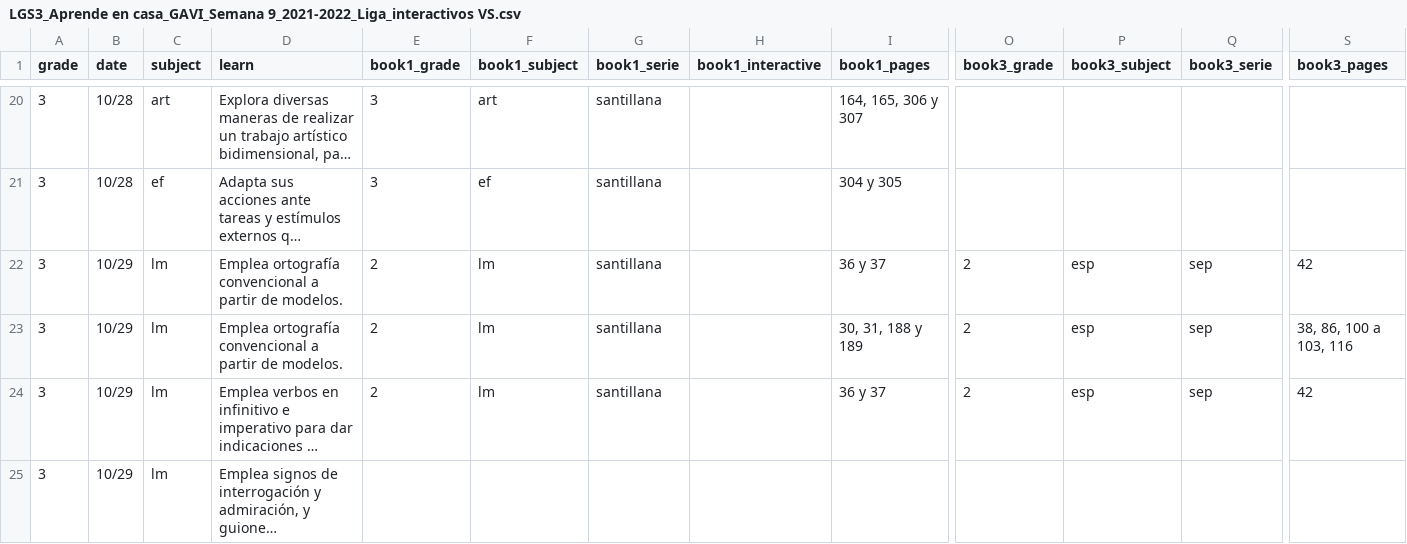
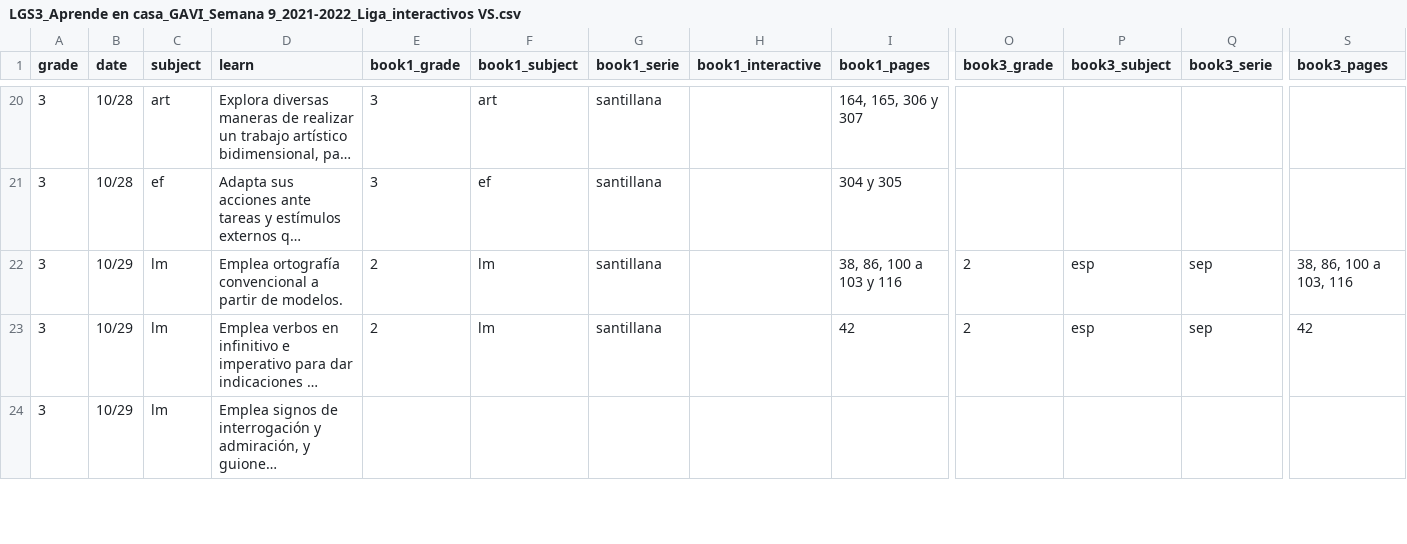
Before and after one commit to dannegm/gavi, a CSV file: santillana-recursos/semana_09/LGS3_Aprende en casa_GAVI_Semana 9_2021-2022_Liga_interactivos VS.csv, drawn as a sheet; only a part is shown, gaps mark what is left out; long unchanged cells end in …; removed rows and columns are numbered as before the commit, all else as after; rows hold the shown columns only; the diff covers the shown part only; the diff names each change by its address in the sheet, - before the commit and + after, or states it on an @@ line.

Commit message:
Semana 09: Control de cambios I

```diff
--- a/santillana-recursos/semana_09/LGS3_Aprende en casa_GAVI_Semana 9_2021-2022_Liga_interactivos VS.csv
+++ b/santillana-recursos/semana_09/LGS3_Aprende en casa_GAVI_Semana 9_2021-2022_Liga_interactivos VS.csv
-row 22: 3 | 10/29 | lm | Emplea ortografía convencional a partir de modelos. | 2 | lm | santillana |  | 36 y 37 | 2 | esp | sep | 42
-I22 (book1_pages): 30, 31, 188 y 189
+I22 (book1_pages): 38, 86, 100 a 103 y 116
-I23 (book1_pages): 36 y 37
+I23 (book1_pages): 42
```
Also changed, not shown: 3 edited cells elsewhere in this file, santillana-recursos/semana_09/LGS1_Aprende en casa_GAVI_Semana 09_2021-2022_Liga_interactivos VS.csv, santillana-recursos/semana_09/LGS2_Aprende en casa_GAVI_Semana 9_2021-2022_Liga_interactivos VS.csv, 9 other files.
